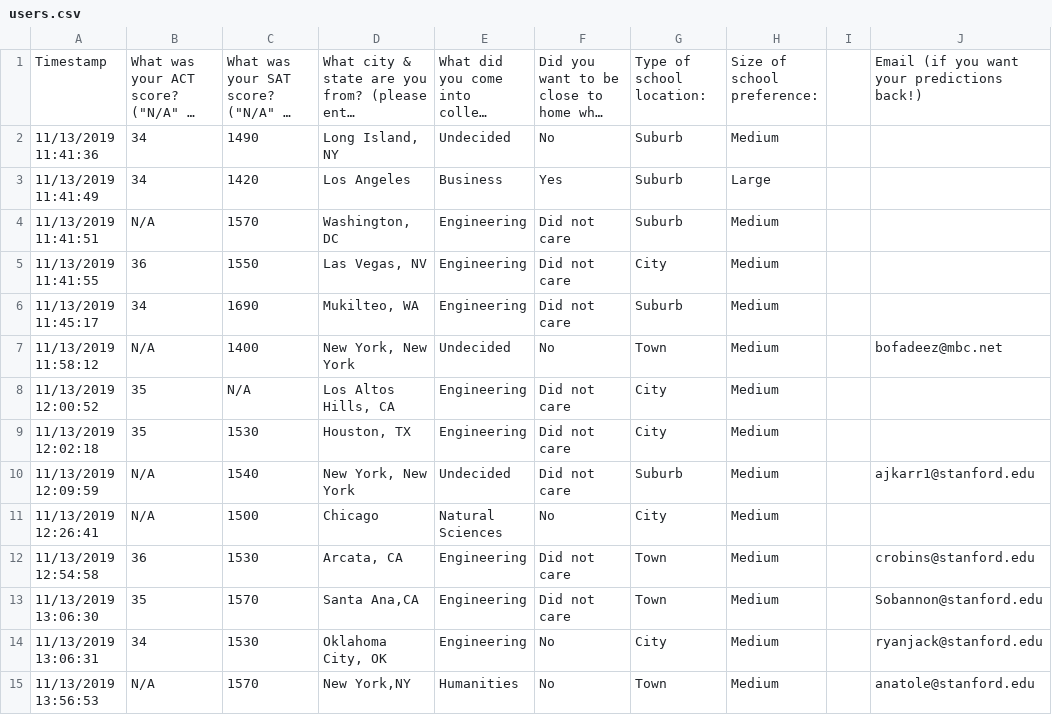
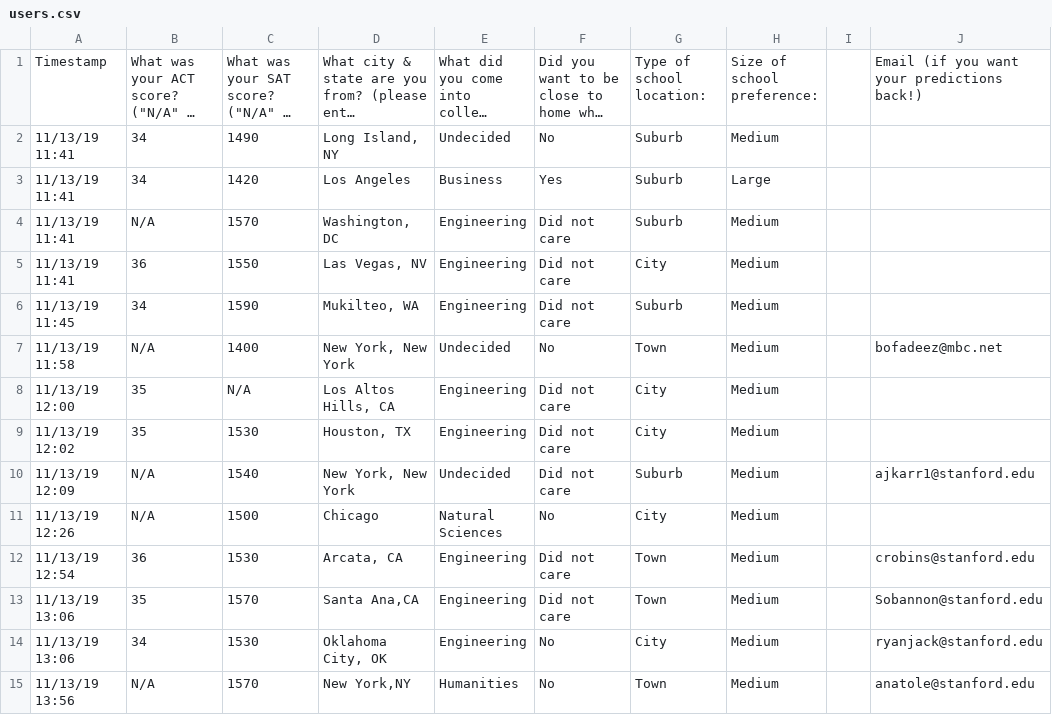
Before and after one commit to msagar7/collegematch, a CSV file: users.csv, drawn as a sheet; only a part is shown; long unchanged cells end in …; the diff covers the shown part only; the diff names each change by its address in the sheet, - before the commit and + after, or states it on an @@ line.

```diff
--- a/users.csv
+++ b/users.csv
-A2: 11/13/2019 11:41:36
+A2: 11/13/19 11:41
-A3: 11/13/2019 11:41:49
+A3: 11/13/19 11:41
-A4: 11/13/2019 11:41:51
+A4: 11/13/19 11:41
-A5: 11/13/2019 11:41:55
+A5: 11/13/19 11:41
-A6: 11/13/2019 11:45:17
+A6: 11/13/19 11:45
-C6: 1690
+C6: 1590
-A7: 11/13/2019 11:58:12
+A7: 11/13/19 11:58
-A8: 11/13/2019 12:00:52
+A8: 11/13/19 12:00
-A9: 11/13/2019 12:02:18
+A9: 11/13/19 12:02
-A10: 11/13/2019 12:09:59
+A10: 11/13/19 12:09
-A11: 11/13/2019 12:26:41
+A11: 11/13/19 12:26
-A12: 11/13/2019 12:54:58
+A12: 11/13/19 12:54
-A13: 11/13/2019 13:06:30
+A13: 11/13/19 13:06
-A14: 11/13/2019 13:06:31
+A14: 11/13/19 13:06
-A15: 11/13/2019 13:56:53
+A15: 11/13/19 13:56
```
Also changed, not shown: 19 edited cells elsewhere in this file, 2 other files.
